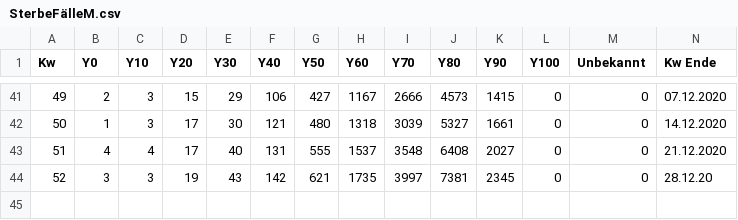
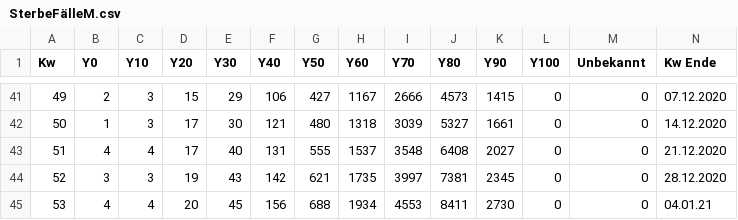
Before and after one commit to Byggvir/R-Example, a CSV file: data/SterbeFälleM.csv, drawn as a sheet; only a part is shown, gaps mark what is left out.

```diff
--- a/data/SterbeFälleM.csv
+++ b/data/SterbeFälleM.csv
@@ -43,2 +43,3 @@ Kw,Y0,Y10,Y20,Y30,Y40,Y50,Y60,Y70,Y80,Y90,Y100,Unbekannt,Kw Ende
 51,4,4,17,40,131,555,1537,3548,6408,2027,0,0,21.12.2020
-52,3,3,19,43,142,621,1735,3997,7381,2345,0,0,28.12.20
+52,3,3,19,43,142,621,1735,3997,7381,2345,0,0,28.12.2020
+53,4,4,20,45,156,688,1934,4553,8411,2730,0,0,04.01.21
```
Also changed, not shown: data/SterbeFälleF.csv, data/us.csv, 18 other files.
